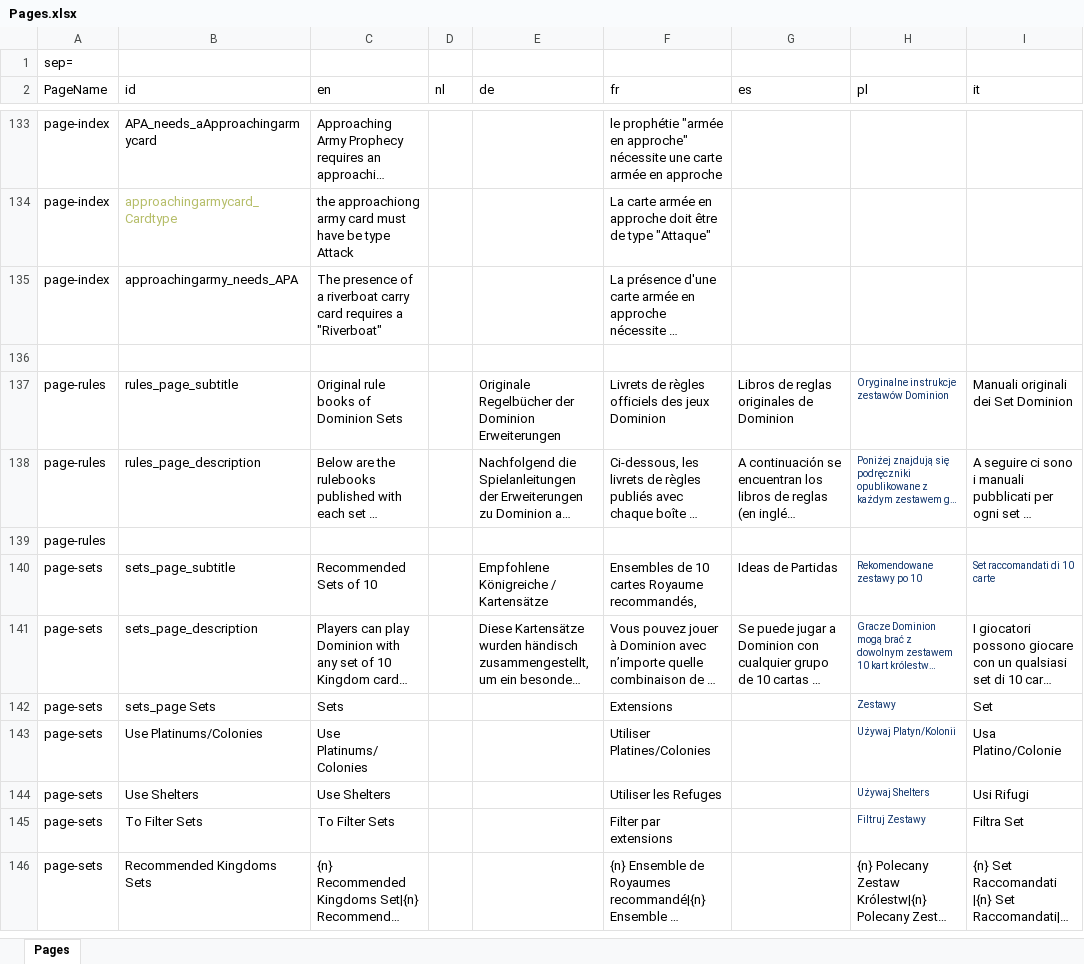
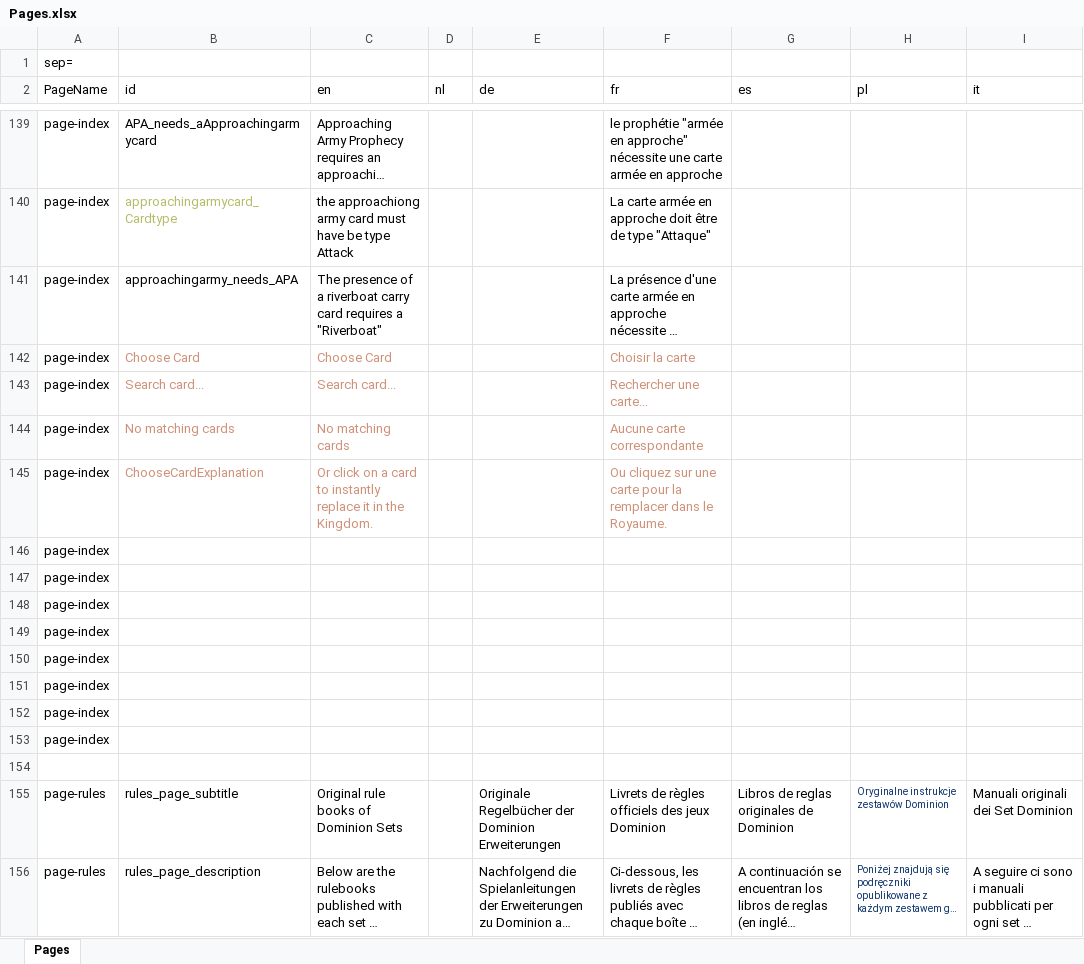
Before and after one commit to gillesgros/Vite-KingdomCreator-New, an Excel workbook: process/resources/Pages.xlsx, sheet Pages, drawn as a sheet; only a part is shown, gaps mark what is left out; the shorter side is filled out with more unchanged rows; long unchanged cells end in …; values as stored, in another font and other column widths than the file's, no borders; the diff covers the shown part only; the diff names each change by its address in the sheet, - before the commit and + after, or states it on an @@ line.

Commit message:
7.1.8 replace 1 card, switch to js-yaml5

```diff
--- a/process/resources/Pages.xlsx (sheet Pages)
+++ b/process/resources/Pages.xlsx (sheet Pages)
+row 142: page-index | Choose Card | Choose Card |  |  | Choisir la carte
+row 143: page-index | Search card... | Search card... |  |  | Rechercher une carte...
+row 144: page-index | No matching cards | No matching cards |  |  | Aucune carte correspondante
+row 145: page-index | ChooseCardExplanation | Or click on a card to instantly replace it in the Kingdom. |  |  | Ou cliquez sur une carte pour la remplacer dans le Royaume.
+row 146: page-index
+row 147: page-index
+row 148: page-index
+row 149: page-index
+row 150: page-index
+row 151: page-index
+row 152: page-index
+row 153: page-index
```
Also changed, not shown: 6 added rows and 24 edited cells elsewhere in this sheet, 28 other files.
